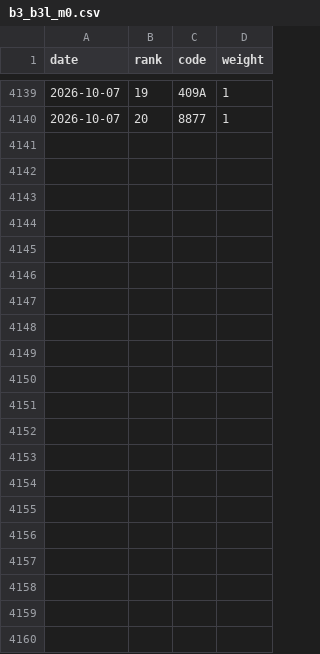
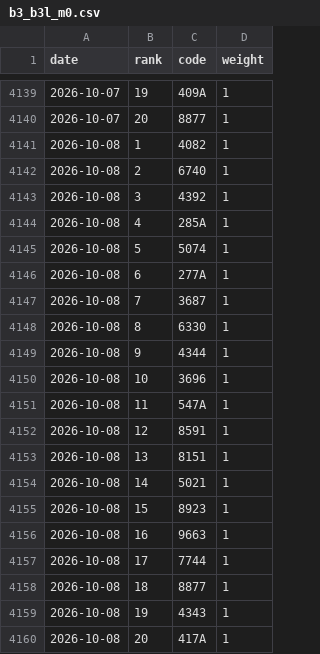
Before and after one commit to hiroto-k0306/kabu-b2, a CSV file: data/processed/combo/b3_b3l_m0.csv, drawn as a sheet; only a part is shown, gaps mark what is left out; the diff names each change by its address in the sheet, - before the commit and + after, or states it on an @@ line.

```diff
--- a/data/processed/combo/b3_b3l_m0.csv
+++ b/data/processed/combo/b3_b3l_m0.csv
+row 4141: 2026-10-08 | 1 | 4082 | 1
+row 4142: 2026-10-08 | 2 | 6740 | 1
+row 4143: 2026-10-08 | 3 | 4392 | 1
+row 4144: 2026-10-08 | 4 | 285A | 1
+row 4145: 2026-10-08 | 5 | 5074 | 1
+row 4146: 2026-10-08 | 6 | 277A | 1
+row 4147: 2026-10-08 | 7 | 3687 | 1
+row 4148: 2026-10-08 | 8 | 6330 | 1
+row 4149: 2026-10-08 | 9 | 4344 | 1
+row 4150: 2026-10-08 | 10 | 3696 | 1
+row 4151: 2026-10-08 | 11 | 547A | 1
+row 4152: 2026-10-08 | 12 | 8591 | 1
+row 4153: 2026-10-08 | 13 | 8151 | 1
+row 4154: 2026-10-08 | 14 | 5021 | 1
+row 4155: 2026-10-08 | 15 | 8923 | 1
+row 4156: 2026-10-08 | 16 | 9663 | 1
+row 4157: 2026-10-08 | 17 | 7744 | 1
+row 4158: 2026-10-08 | 18 | 8877 | 1
+row 4159: 2026-10-08 | 19 | 4343 | 1
+row 4160: 2026-10-08 | 20 | 417A | 1
```
Also changed, not shown: data/processed/b3/daily_picks.csv, data/raw/market/daily_since2000/1321.csv, 36 other files.
